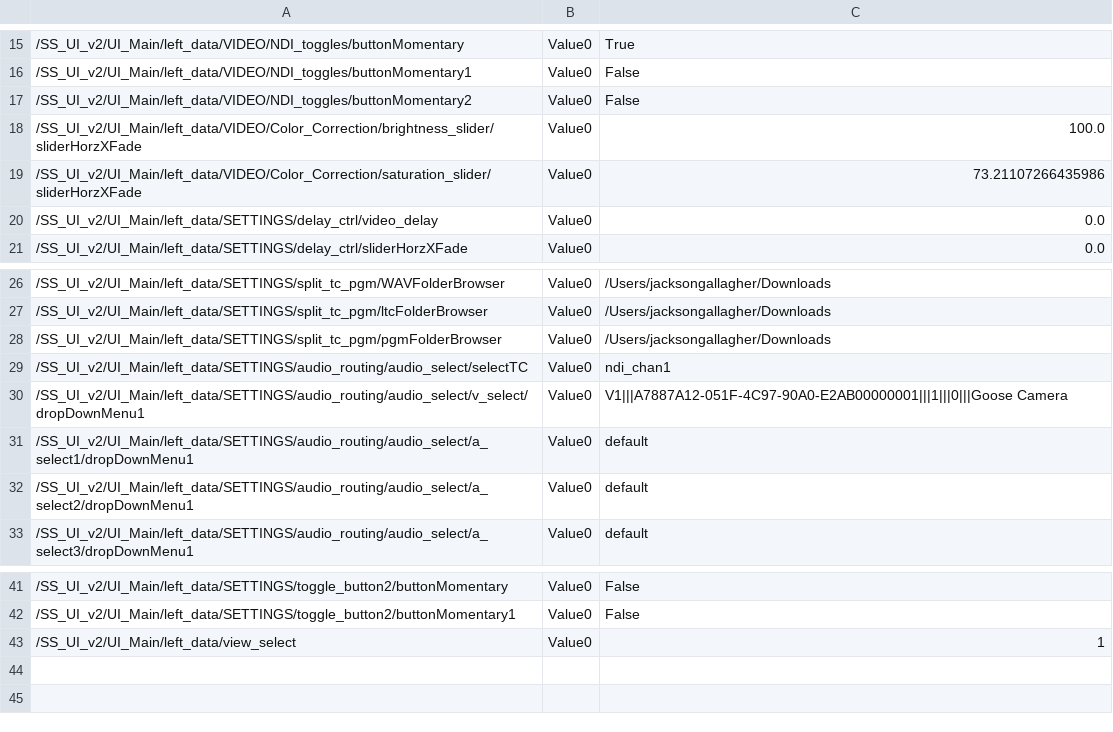
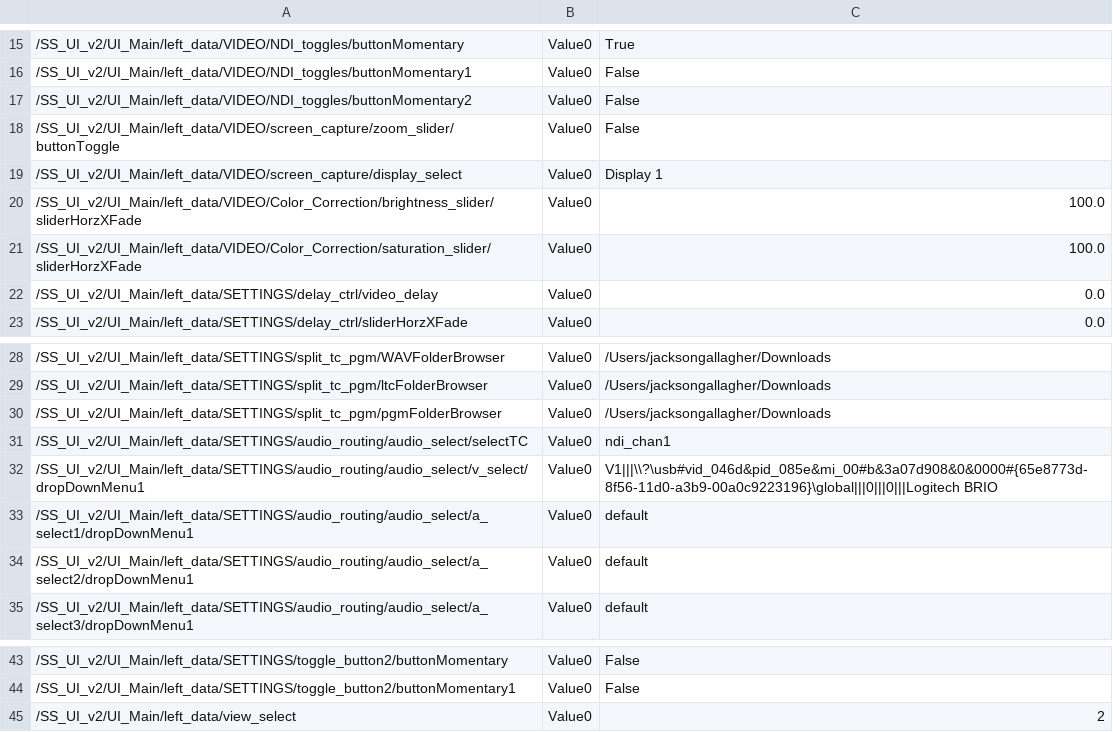
Before and after one commit to fragment-nine/Show-Saver, a CSV file: lib/SS_UI_v2/UI_Main/parameter_save/parameter_table.csv, drawn as a sheet; only a part is shown, gaps mark what is left out.

Commit message:
Screen Capture

```diff
--- a/lib/SS_UI_v2/UI_Main/parameter_save/parameter_table.csv
+++ b/lib/SS_UI_v2/UI_Main/parameter_save/parameter_table.csv
@@ -17,4 +17,6 @@
 "/SS_UI_v2/UI_Main/left_data/VIDEO/NDI_toggles/buttonMomentary2","Value0","False"
+"/SS_UI_v2/UI_Main/left_data/VIDEO/screen_capture/zoom_slider/buttonToggle","Value0","False"
+"/SS_UI_v2/UI_Main/left_data/VIDEO/screen_capture/display_select","Value0","Display 1"
 "/SS_UI_v2/UI_Main/left_data/VIDEO/Color_Correction/brightness_slider/sliderHorzXFade","Value0","100.0"
-"/SS_UI_v2/UI_Main/left_data/VIDEO/Color_Correction/saturation_slider/sliderHorzXFade","Value0","73.21107266435986"
+"/SS_UI_v2/UI_Main/left_data/VIDEO/Color_Correction/saturation_slider/sliderHorzXFade","Value0","100.0"
 "/SS_UI_v2/UI_Main/left_data/SETTINGS/delay_ctrl/video_delay","Value0","0.0"
@@ -29,3 +31,3 @@
 "/SS_UI_v2/UI_Main/left_data/SETTINGS/audio_routing/audio_select/selectTC","Value0","ndi_chan1"
-"/SS_UI_v2/UI_Main/left_data/SETTINGS/audio_routing/audio_select/v_select/dropDownMenu1","Value0","V1|||A7887A12-051F-4C97-90A0-E2AB00000001|||1|||0|||Goose Camera"
+"/SS_UI_v2/UI_Main/left_data/SETTINGS/audio_routing/audio_select/v_select/dropDownMenu1","Value0","V1|||\\?\usb#vid_046d&pid_085e&mi_00#b&3a07d908&0&0000#{65e8773d-8f56-11d0-a3b9-00a0c9223196}\global|||0|||0|||Logitech BRIO"
 "/SS_UI_v2/UI_Main/left_data/SETTINGS/audio_routing/audio_select/a_select1/dropDownMenu1","Value0","default"
@@ -42,2 +44,2 @@
 "/SS_UI_v2/UI_Main/left_data/SETTINGS/toggle_button2/buttonMomentary1","Value0","False"
-"/SS_UI_v2/UI_Main/left_data/view_select","Value0","1"
+"/SS_UI_v2/UI_Main/left_data/view_select","Value0","2"
```
Also changed, not shown: 11 other files.
